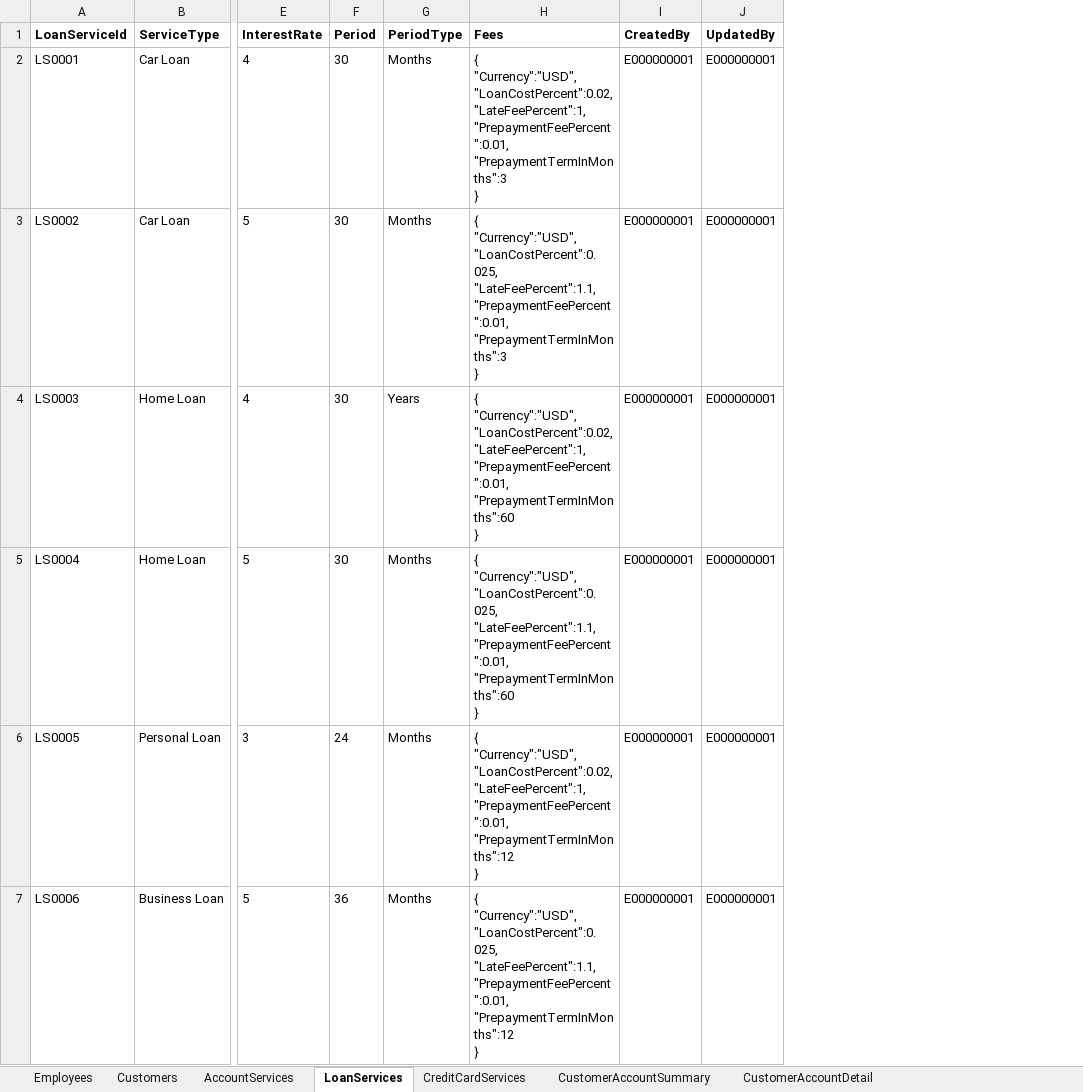
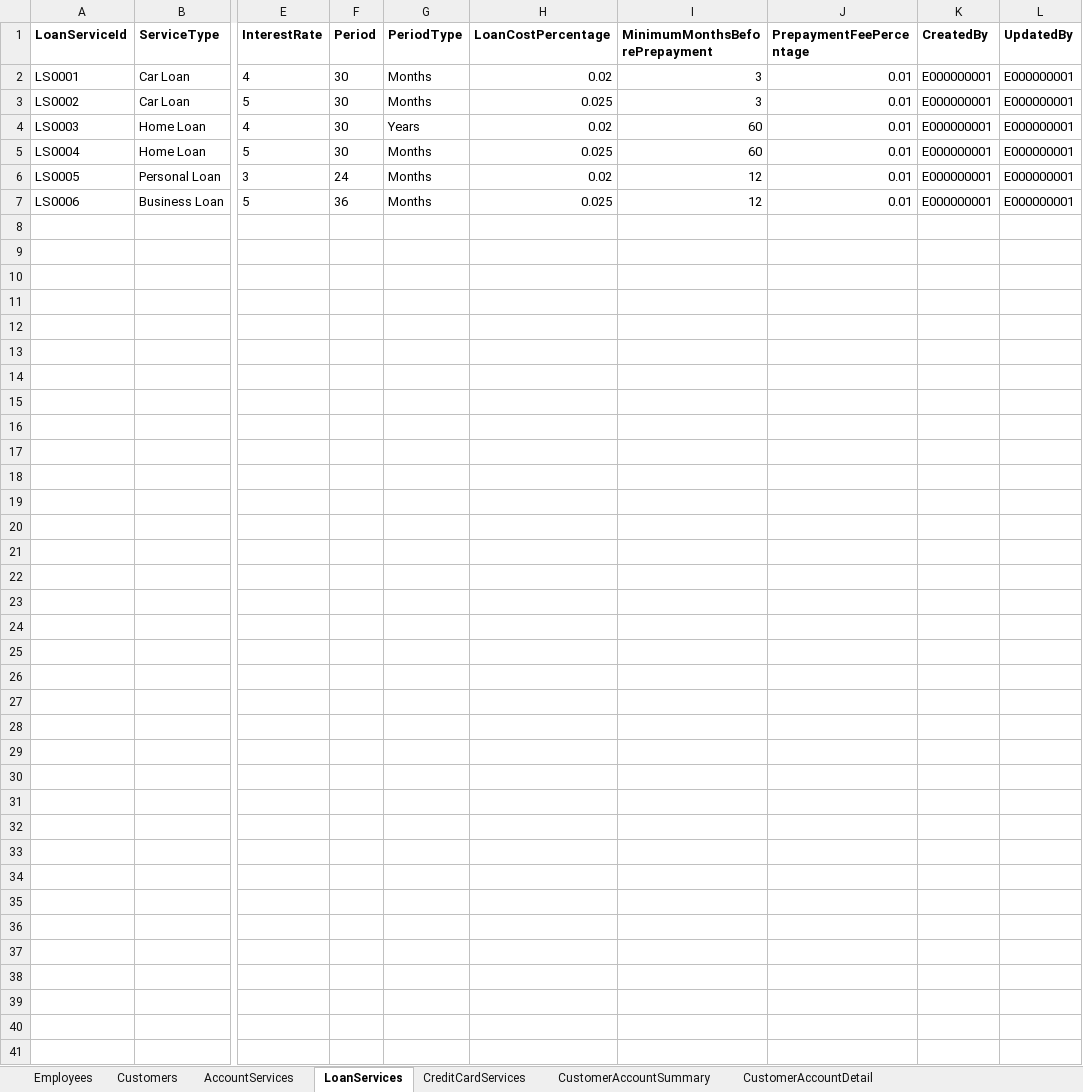
Before and after one commit to seetharengaraman/SpringBoard, an Excel workbook: Banking Mini Project/bankingEnv/data/BankingData.xlsx, sheet LoanServices, drawn as a sheet; only a part is shown, gaps mark what is left out; values as stored, in another font and other column widths than the file's, no borders; removed rows and columns are numbered as before the commit, all else as after; ↵ is a line break in a cell; the diff names each change by its address in the sheet, - before the commit and + after, or states it on an @@ line.

```diff
--- a/Banking Mini Project/bankingEnv/data/BankingData.xlsx (sheet LoanServices)
+++ b/Banking Mini Project/bankingEnv/data/BankingData.xlsx (sheet LoanServices)
-column H (Fees), rows 2-7: { ↵ "Currency":"USD", ↵ "LoanCostPercent":0.02, ↵ "LateFeePercent":1, ↵ "PrepaymentFeePercent":0.01, ↵ "PrepaymentTermInMonths":3 ↵ } | { ↵ "Currency":"USD", ↵ "LoanCostPercent":0.025, ↵ "LateFeePercent":1.1, ↵ "PrepaymentFeePercent":0.01, ↵ "PrepaymentTermInMonths":3 ↵ } | { ↵ "Currency":"USD", ↵ "LoanCostPercent":0.02, ↵ "LateFeePercent":1, ↵ "PrepaymentFeePercent":0.01, ↵ "PrepaymentTermInMonths":60 ↵ } | { ↵ "Currency":"USD", ↵ "LoanCostPercent":0.025, ↵ "LateFeePercent":1.1, ↵ "PrepaymentFeePercent":0.01, ↵ "PrepaymentTermInMonths":60 ↵ } | { ↵ "Currency":"USD", ↵ "LoanCostPercent":0.02, ↵ "LateFeePercent":1, ↵ "PrepaymentFeePercent":0.01, ↵ "PrepaymentTermInMonths":12 ↵ } | { ↵ "Currency":"USD", ↵ "LoanCostPercent":0.025, ↵ "LateFeePercent":1.1, ↵ "PrepaymentFeePercent":0.01, ↵ "PrepaymentTermInMonths":12 ↵ }
+column H (LoanCostPercentage), rows 2-7: 0.02 | 0.025 | 0.02 | 0.025 | 0.02 | 0.025
+column I (MinimumMonthsBeforePrepayment), rows 2-7: 3 | 3 | 60 | 60 | 12 | 12
+column J (PrepaymentFeePercentage), rows 2-7: all 0.01
```
Also changed, not shown: sheet AccountServices, sheet CreditCardServices, sheet CustomerAccountDetail, sheet Employees, sheet CustomerAccountSummary, 2 other files.
